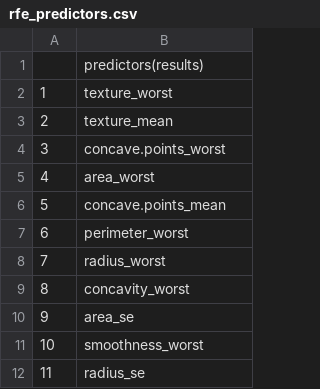
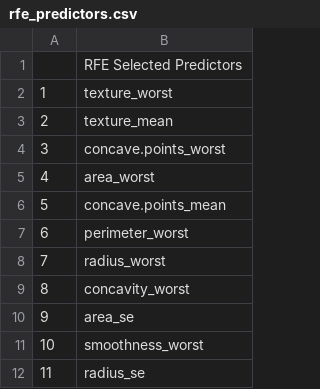
Before and after one commit to bostickt201/-Interpreting-Breast-Cancer-Detection-Models-w-XAI, a CSV file: data/wisconsin/rfe_predictors.csv, drawn as a sheet; the diff names each change by its address in the sheet, - before the commit and + after, or states it on an @@ line.

Commit message:
saved rfe predictors to vis folder

```diff
--- a/data/wisconsin/rfe_predictors.csv
+++ b/data/wisconsin/rfe_predictors.csv
-B1: predictors(results)
+B1: RFE Selected Predictors
```
Also changed, not shown: 1 other file.
